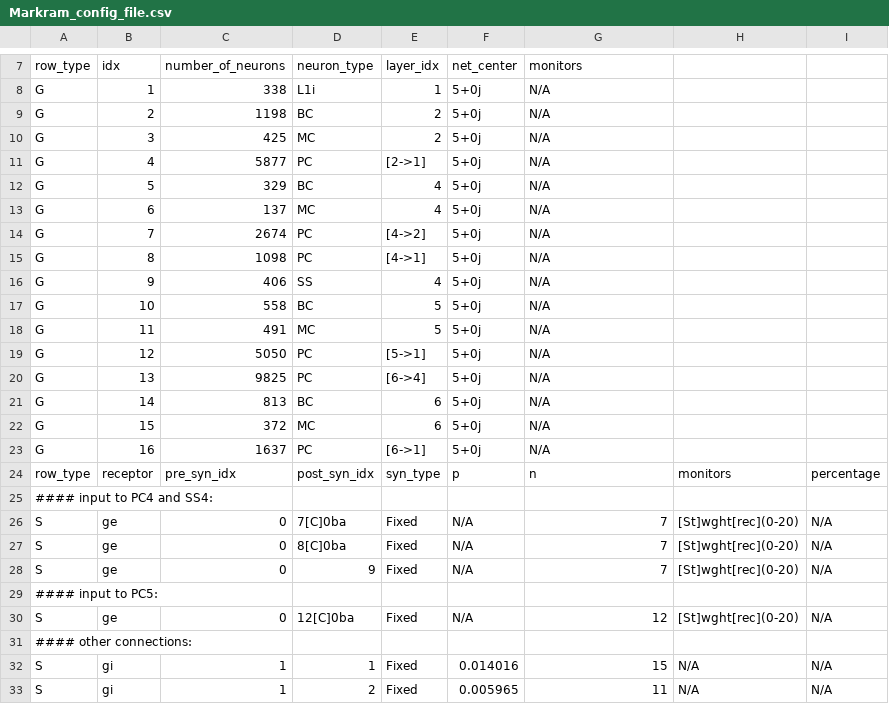
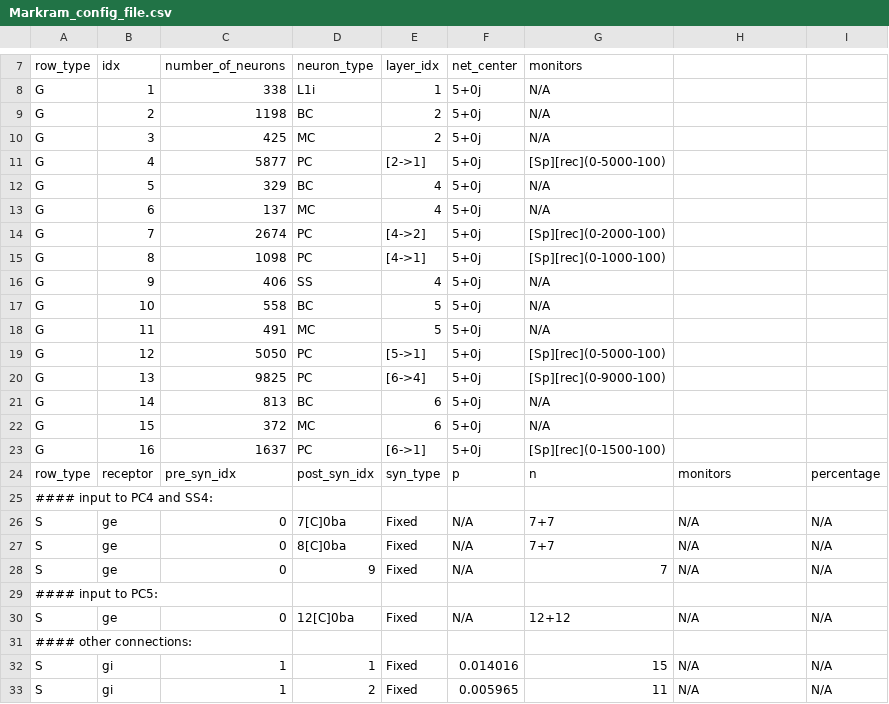
Before and after one commit to VisualNeuroscience-UH/CxSystem, a CSV file: Markram_config_file.csv, drawn as a sheet; only a part is shown, gaps mark what is left out.

```diff
--- a/Markram_config_file.csv
+++ b/Markram_config_file.csv
@@ -10,7 +10,7 @@ G,2,1198,BC,2,5+0j,N/A
 G,3,425,MC,2,5+0j,N/A
-G,4,5877,PC,[2->1],5+0j,N/A
+G,4,5877,PC,[2->1],5+0j,[Sp][rec](0-5000-100)
 G,5,329,BC,4,5+0j,N/A
 G,6,137,MC,4,5+0j,N/A
-G,7,2674,PC,[4->2],5+0j,N/A
-G,8,1098,PC,[4->1],5+0j,N/A
+G,7,2674,PC,[4->2],5+0j,[Sp][rec](0-2000-100)
+G,8,1098,PC,[4->1],5+0j,[Sp][rec](0-1000-100)
 G,9,406,SS,4,5+0j,N/A
@@ -18,14 +18,14 @@ G,10,558,BC,5,5+0j,N/A
 G,11,491,MC,5,5+0j,N/A
-G,12,5050,PC,[5->1],5+0j,N/A
-G,13,9825,PC,[6->4],5+0j,N/A
+G,12,5050,PC,[5->1],5+0j,[Sp][rec](0-5000-100)
+G,13,9825,PC,[6->4],5+0j,[Sp][rec](0-9000-100)
 G,14,813,BC,6,5+0j,N/A
 G,15,372,MC,6,5+0j,N/A
-G,16,1637,PC,[6->1],5+0j,N/A
+G,16,1637,PC,[6->1],5+0j,[Sp][rec](0-1500-100)
 row_type,receptor,pre_syn_idx,post_syn_idx,syn_type,p,n,monitors,percentage
 #### input to PC4 and SS4:
-S,ge,0,7[C]0ba,Fixed,N/A,7,[St]wght[rec](0-20),N/A
-S,ge,0,8[C]0ba,Fixed,N/A,7,[St]wght[rec](0-20),N/A
-S,ge,0,9,Fixed,N/A,7,[St]wght[rec](0-20),N/A
+S,ge,0,7[C]0ba,Fixed,N/A,7+7,N/A,N/A
+S,ge,0,8[C]0ba,Fixed,N/A,7+7,N/A,N/A
+S,ge,0,9,Fixed,N/A,7,N/A,N/A
 #### input to PC5:
-S,ge,0,12[C]0ba,Fixed,N/A,12,[St]wght[rec](0-20),N/A
+S,ge,0,12[C]0ba,Fixed,N/A,12+12,N/A,N/A
 #### other connections:
```
Also changed, not shown: 2 other files.
